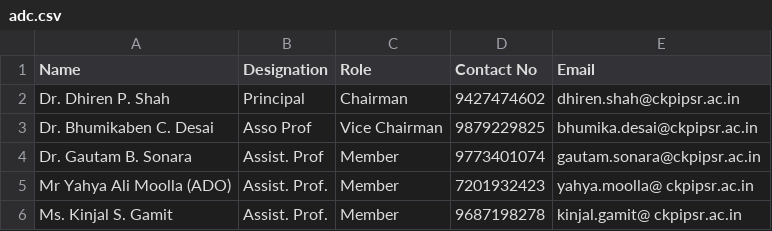
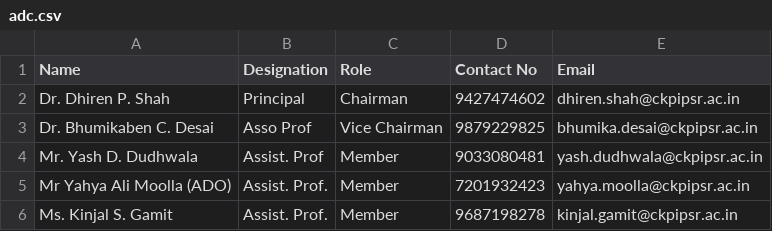
Before and after one commit to mukeshjadav7696/navyug-ckpipsr, a CSV file: storage/app/data/cells/adc.csv, drawn as a sheet.

```diff
--- a/storage/app/data/cells/adc.csv
+++ b/storage/app/data/cells/adc.csv
@@ -3,4 +3,4 @@ Dr. Dhiren P. Shah,Principal,Chairman,9427474602,dhiren.shah@ckpipsr.ac.in
 Dr. Bhumikaben C. Desai,Asso Prof,Vice Chairman,9879229825,bhumika.desai@ckpipsr.ac.in
-Dr. Gautam B. Sonara,Assist. Prof,Member,9773401074,gautam.sonara@ckpipsr.ac.in
-Mr Yahya Ali Moolla (ADO),Assist. Prof.,Member,7201932423,yahya.moolla@ ckpipsr.ac.in
-Ms. Kinjal S. Gamit,Assist. Prof.,Member,9687198278,kinjal.gamit@ ckpipsr.ac.in
+Mr. Yash D. Dudhwala ,Assist. Prof,Member,9033080481,yash.dudhwala@ckpipsr.ac.in
+Mr Yahya Ali Moolla (ADO),Assist. Prof.,Member,7201932423,yahya.moolla@ckpipsr.ac.in
+Ms. Kinjal S. Gamit,Assist. Prof.,Member,9687198278,kinjal.gamit@ckpipsr.ac.in
```
Also changed, not shown: storage/app/data/cells/ars.csv, storage/app/data/cells/cpc.csv, 7 other files.
